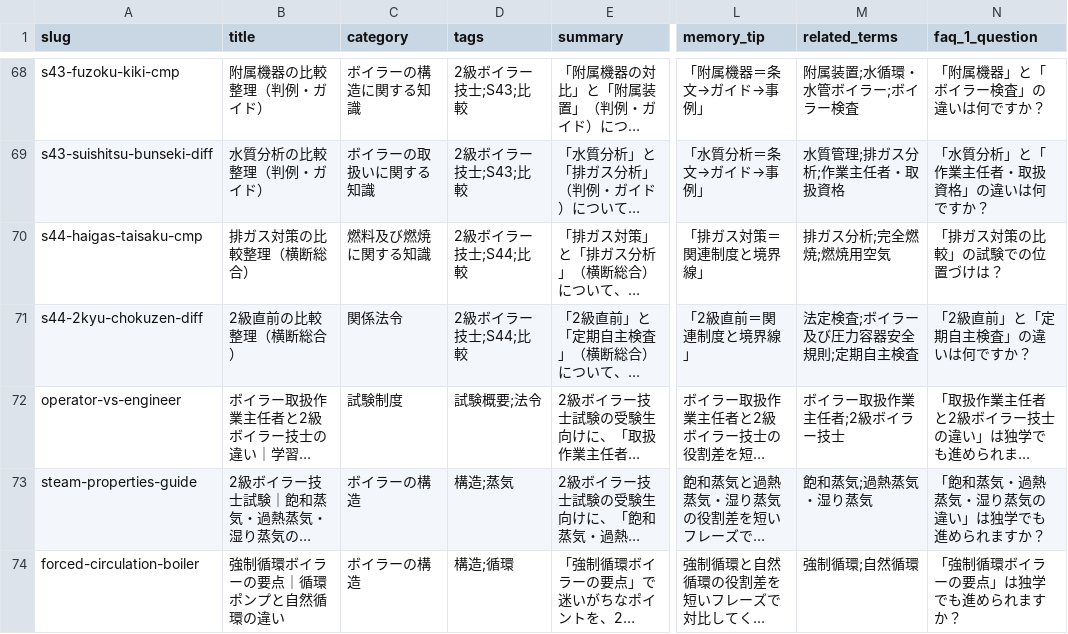
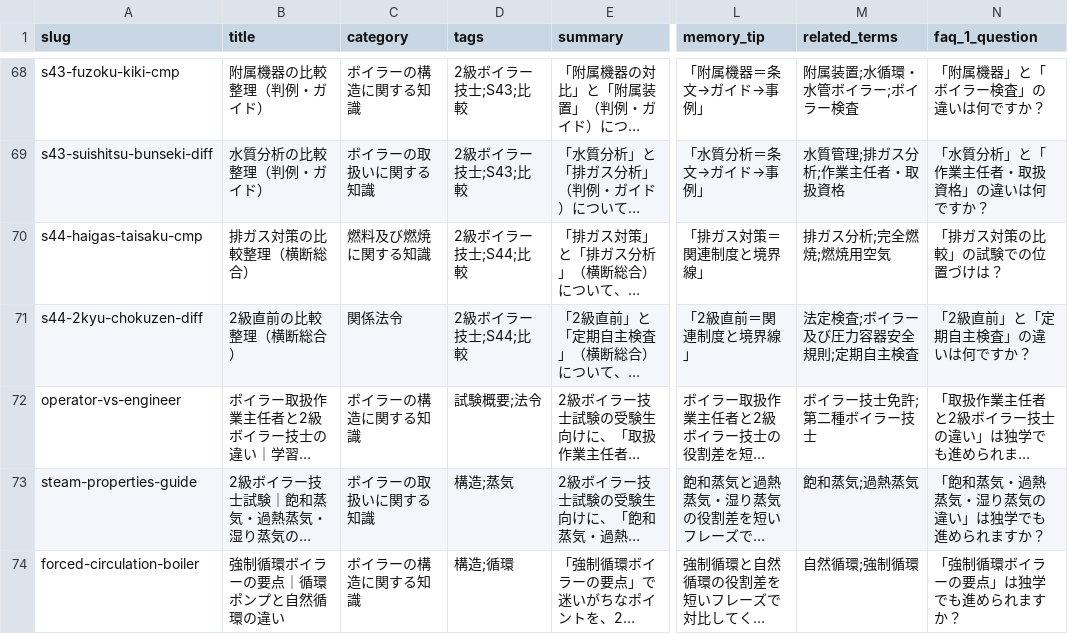
Before and after one commit to takkenshiken2026-sudo/boiler-master, a CSV file: data/comparisons.csv, drawn as a sheet; only a part is shown, gaps mark what is left out; long unchanged cells end in …; the diff names each change by its address in the sheet, - before the commit and + after, or states it on an @@ line.

Commit message:
Fix hub CSV validation for migrated compare and numbers rows.

```diff
--- a/data/comparisons.csv
+++ b/data/comparisons.csv
-C72 (category): 試験制度
+C72 (category): ボイラーの構造に関する知識
-M72 (related_terms): ボイラー取扱作業主任者;2級ボイラー技士
+M72 (related_terms): ボイラー技士免許;第二種ボイラー技士
-C73 (category): ボイラーの構造
+C73 (category): ボイラーの取扱いに関する知識
-M73 (related_terms): 飽和蒸気;過熱蒸気・湿り蒸気
+M73 (related_terms): 飽和蒸気;過熱蒸気
-C74 (category): ボイラーの構造
+C74 (category): ボイラーの構造に関する知識
-M74 (related_terms): 強制循環;自然循環
+M74 (related_terms): 自然循環;強制循環
```
Also changed, not shown: 4 other files.
